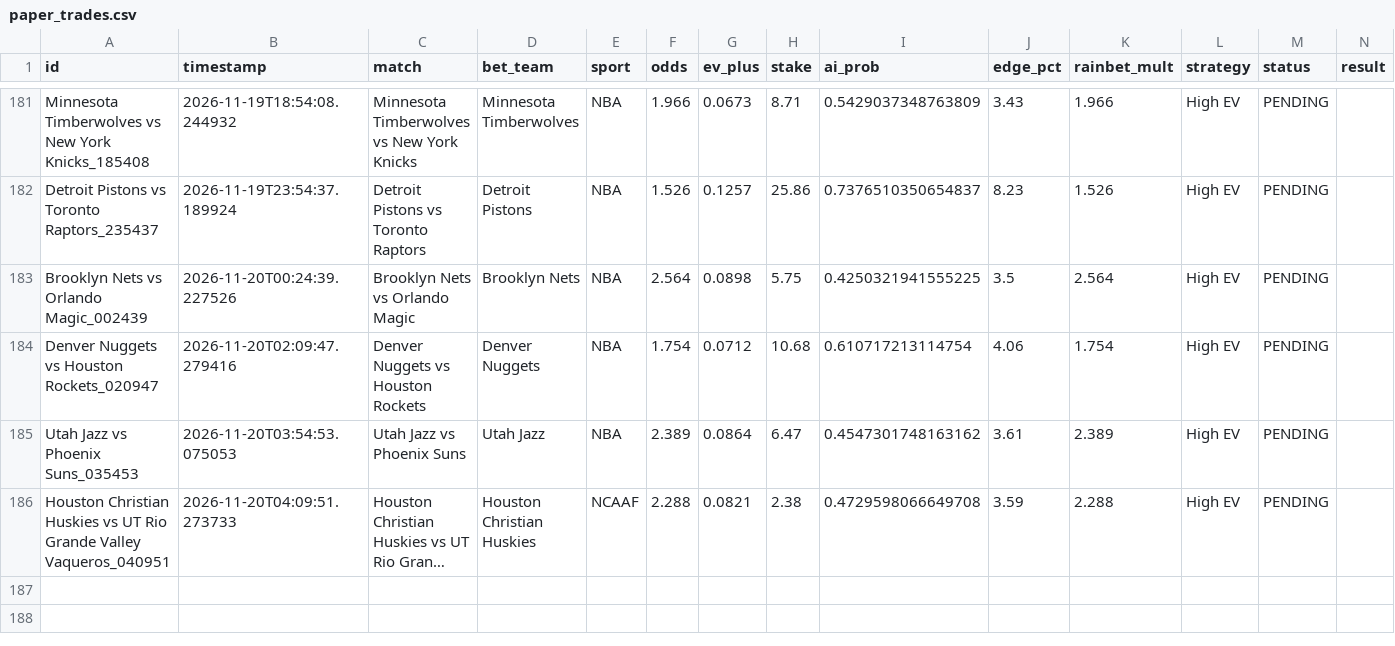
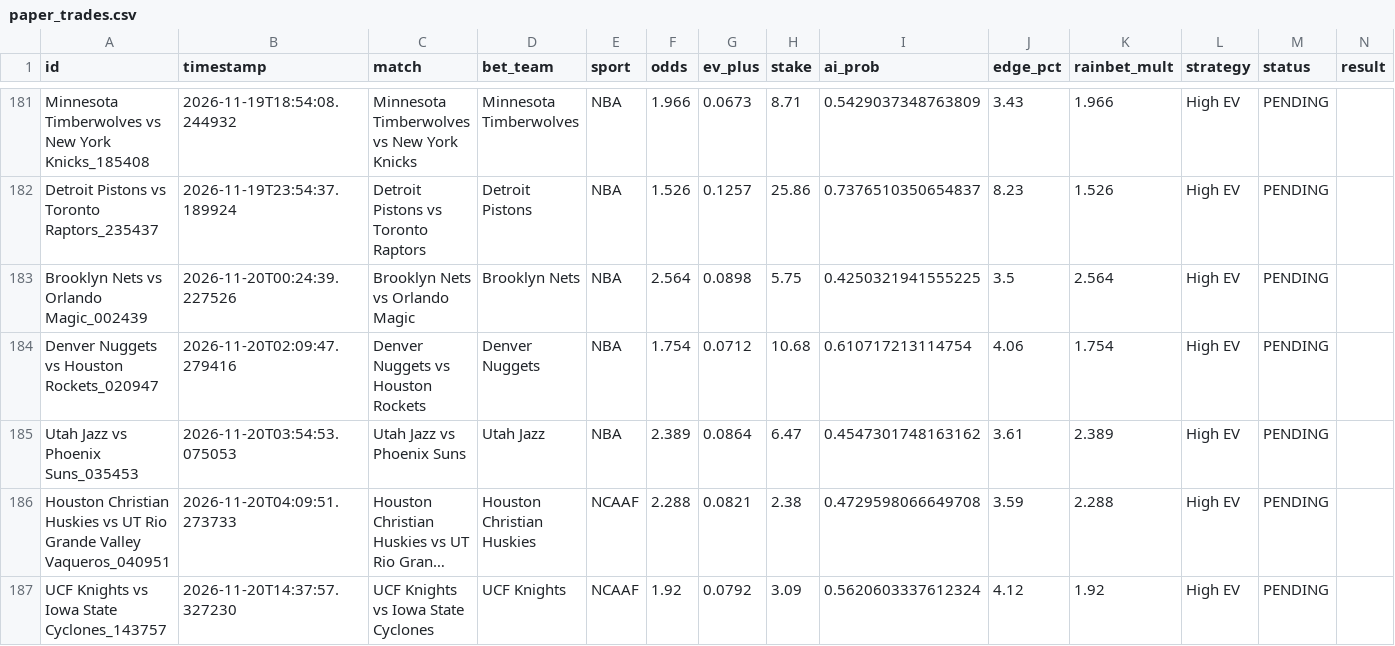
Before and after one commit to alexaspi-hub/mainsell, a CSV file: paper_trades.csv, drawn as a sheet; only a part is shown, gaps mark what is left out; long unchanged cells end in …; the diff names each change by its address in the sheet, - before the commit and + after, or states it on an @@ line.

Commit message:
Update paper_trades.csv — 2026-11-20T14:37:57

```diff
--- a/paper_trades.csv
+++ b/paper_trades.csv
+row 187: UCF Knights vs Iowa State Cyclones_143757 | 2026-11-20T14:37:57.327230 | UCF Knights vs Iowa State Cyclones | UCF Knights | NCAAF | 1.92 | 0.0792 | 3.09 | 0.5620603337612324 | 4.12 | 1.92 | High EV | PENDING
```
